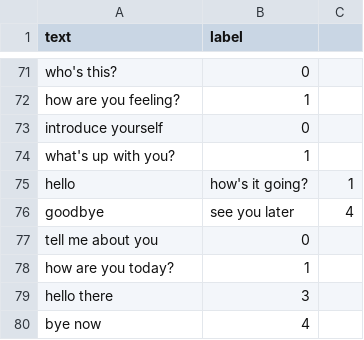
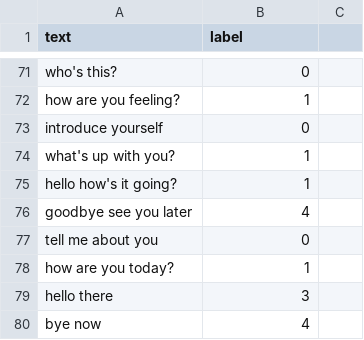
Before and after one commit to rubythalib33/custom_nlp_datasets, a CSV file: data-intent.csv, drawn as a sheet; only a part is shown, gaps mark what is left out; removed rows and columns are numbered as before the commit, all else as after; the diff names each change by its address in the sheet, - before the commit and + after, or states it on an @@ line.

Commit message:
Update data-intent.csv

```diff
--- a/data-intent.csv
+++ b/data-intent.csv
-row 75: hello | how's it going? | 1
-row 76: goodbye | see you later | 4
+row 75: hello how's it going? | 1
+row 76: goodbye see you later | 4
```
